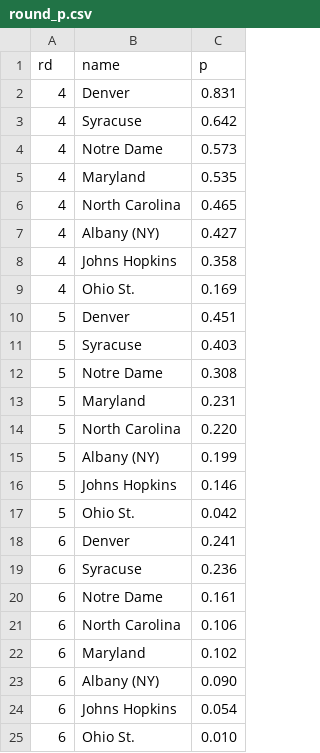
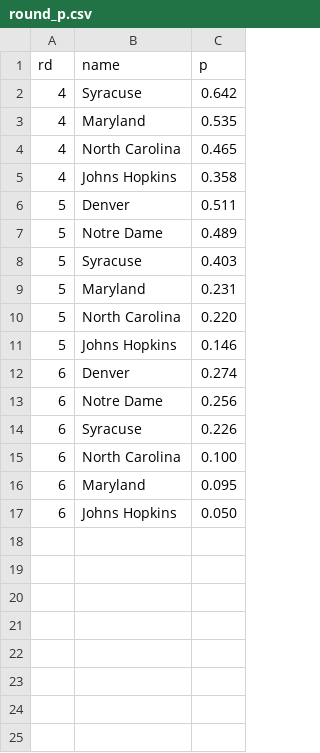
Before and after one commit to octonion/lacrosse, a CSV file: ncaa/tournament/round_p.csv, drawn as a sheet.

Commit message:
NCAA D1 men's lacrosse tournament update.

```diff
--- a/ncaa/tournament/round_p.csv
+++ b/ncaa/tournament/round_p.csv
@@ -1,25 +1,17 @@
 rd,name,p
-4,Denver,0.831
 4,Syracuse,0.642
-4,Notre Dame,0.573
 4,Maryland,0.535
 4,North Carolina,0.465
-4,Albany (NY),0.427
 4,Johns Hopkins,0.358
-4,Ohio St.,0.169
-5,Denver,0.451
+5,Denver,0.511
+5,Notre Dame,0.489
 5,Syracuse,0.403
-5,Notre Dame,0.308
 5,Maryland,0.231
 5,North Carolina,0.220
-5,Albany (NY),0.199
 5,Johns Hopkins,0.146
-5,Ohio St.,0.042
-6,Denver,0.241
-6,Syracuse,0.236
-6,Notre Dame,0.161
-6,North Carolina,0.106
-6,Maryland,0.102
-6,Albany (NY),0.090
-6,Johns Hopkins,0.054
-6,Ohio St.,0.010
+6,Denver,0.274
+6,Notre Dame,0.256
+6,Syracuse,0.226
+6,North Carolina,0.100
+6,Maryland,0.095
+6,Johns Hopkins,0.050
```
Also changed, not shown: ncaa/tournament/rounds_updated.csv, 3 other files.
